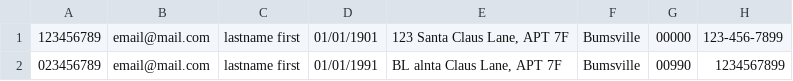
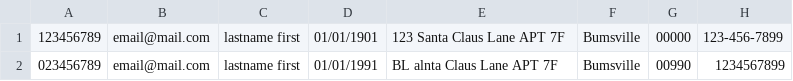
Before and after one commit to dennisYatunin/Icarus, a CSV file: data/students.csv, drawn as a sheet.

Commit message:
importing student data from school csv

```diff
--- a/data/students.csv
+++ b/data/students.csv
@@ -1,2 +1,2 @@
-"123456789", "email@mail.com", "lastname first", "01/01/1901", "123 Santa Claus Lane, APT 7F", "Bumsville", "00000", "123-456-7899"
-"023456789", "email@mail.com", "lastname first", "01/01/1991", "BL alnta Claus Lane, APT 7F", "Bumsville", "00990", "1234567899"
+"123456789", "email@mail.com", "lastname first", "01/01/1901", "123 Santa Claus Lane APT 7F", "Bumsville", "00000", "123-456-7899"
+"023456789", "email@mail.com", "lastname first", "01/01/1991", "BL alnta Claus Lane APT 7F", "Bumsville", "00990", "1234567899"
```
Also changed, not shown: 3 other files.
